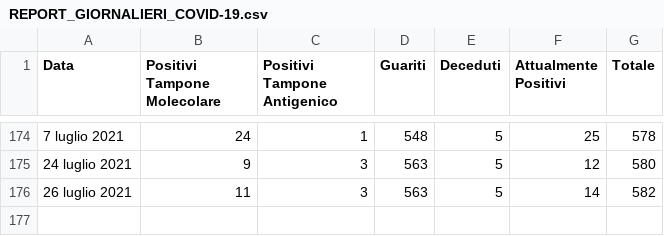
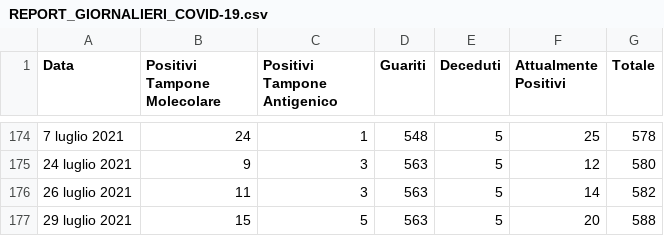
Before and after one commit to francescopoliti/CITTANOVA-COVID-19, a CSV file: REPORT_GIORNALIERI_COVID-19.csv, drawn as a sheet; only a part is shown, gaps mark what is left out.

Commit message:
Update REPORT_GIORNALIERI_COVID-19.csv

```diff
--- a/REPORT_GIORNALIERI_COVID-19.csv
+++ b/REPORT_GIORNALIERI_COVID-19.csv
@@ -176 +176,2 @@ Data,Positivi Tampone Molecolare,Positivi Tampone Antigenico,Guariti,Deceduti,At
 26 luglio 2021,11,3,563,5,14,582
+29 luglio 2021,15,5,563,5,20,588
```
